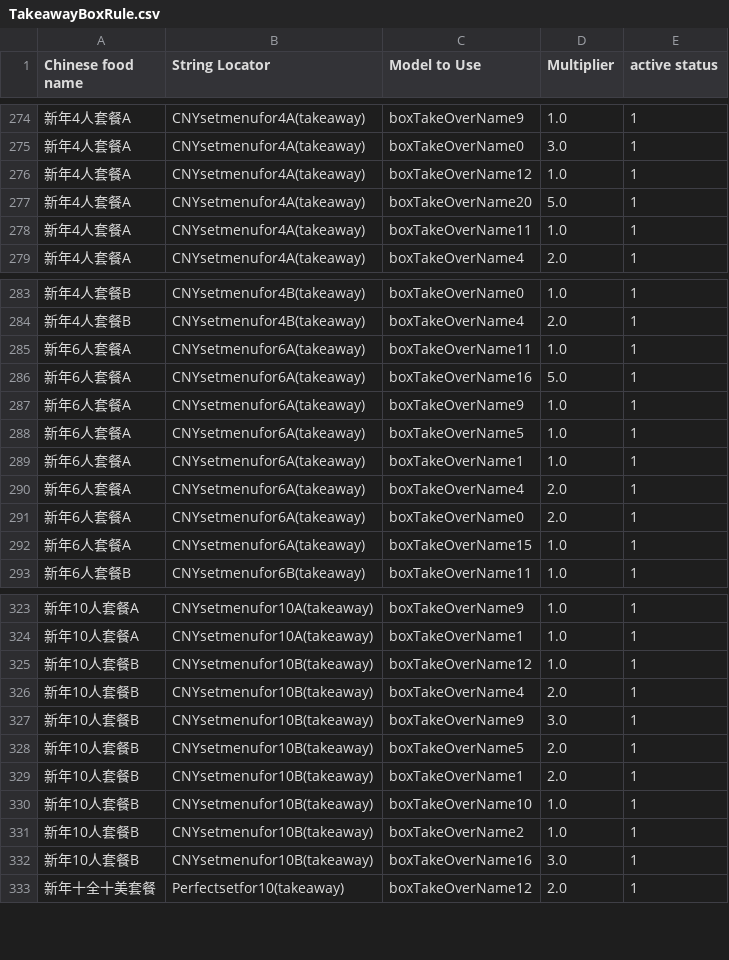
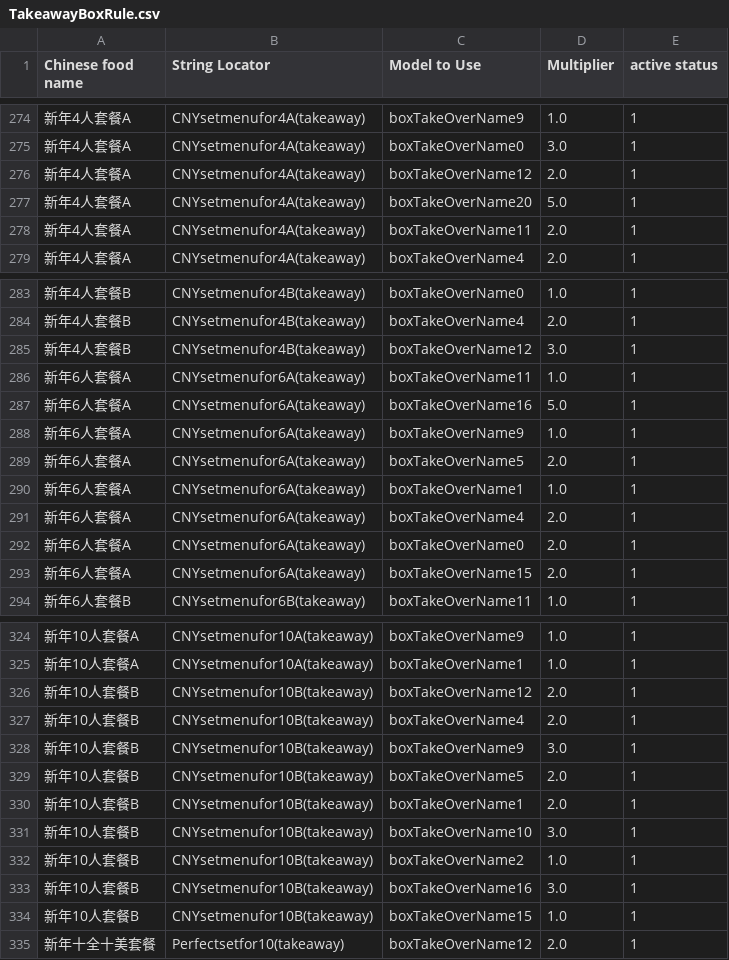
Before and after one commit to zou-zihan/Scripts-for-San-Ren-Xing, a CSV file: forThomson/TakeawayBoxRule.csv, drawn as a sheet; only a part is shown, gaps mark what is left out; the diff covers the shown part only.

Commit message:
Update TakeawayBoxRule.csv

```diff
--- a/forThomson/TakeawayBoxRule.csv
+++ b/forThomson/TakeawayBoxRule.csv
@@ -275,5 +275,5 @@ Chinese food name,String Locator,Model to Use,Multiplier,active status
 新年4人套餐A,CNYsetmenufor4A(takeaway),boxTakeOverName0,3.0,1
-新年4人套餐A,CNYsetmenufor4A(takeaway),boxTakeOverName12,1.0,1
+新年4人套餐A,CNYsetmenufor4A(takeaway),boxTakeOverName12,2.0,1
 新年4人套餐A,CNYsetmenufor4A(takeaway),boxTakeOverName20,5.0,1
-新年4人套餐A,CNYsetmenufor4A(takeaway),boxTakeOverName11,1.0,1
+新年4人套餐A,CNYsetmenufor4A(takeaway),boxTakeOverName11,2.0,1
 新年4人套餐A,CNYsetmenufor4A(takeaway),boxTakeOverName4,2.0,1
@@ -284,2 +284,3 @@ Chinese food name,String Locator,Model to Use,Multiplier,active status
 新年4人套餐B,CNYsetmenufor4B(takeaway),boxTakeOverName4,2.0,1
+新年4人套餐B,CNYsetmenufor4B(takeaway),boxTakeOverName12,3.0,1
 新年6人套餐A,CNYsetmenufor6A(takeaway),boxTakeOverName11,1.0,1
@@ -287,3 +288,3 @@ Chinese food name,String Locator,Model to Use,Multiplier,active status
 新年6人套餐A,CNYsetmenufor6A(takeaway),boxTakeOverName9,1.0,1
-新年6人套餐A,CNYsetmenufor6A(takeaway),boxTakeOverName5,1.0,1
+新年6人套餐A,CNYsetmenufor6A(takeaway),boxTakeOverName5,2.0,1
 新年6人套餐A,CNYsetmenufor6A(takeaway),boxTakeOverName1,1.0,1
@@ -291,3 +292,3 @@ Chinese food name,String Locator,Model to Use,Multiplier,active status
 新年6人套餐A,CNYsetmenufor6A(takeaway),boxTakeOverName0,2.0,1
-新年6人套餐A,CNYsetmenufor6A(takeaway),boxTakeOverName15,1.0,1
+新年6人套餐A,CNYsetmenufor6A(takeaway),boxTakeOverName15,2.0,1
 新年6人套餐B,CNYsetmenufor6B(takeaway),boxTakeOverName11,1.0,1
@@ -324,3 +325,3 @@ Chinese food name,String Locator,Model to Use,Multiplier,active status
 新年10人套餐A,CNYsetmenufor10A(takeaway),boxTakeOverName1,1.0,1
-新年10人套餐B,CNYsetmenufor10B(takeaway),boxTakeOverName12,1.0,1
+新年10人套餐B,CNYsetmenufor10B(takeaway),boxTakeOverName12,2.0,1
 新年10人套餐B,CNYsetmenufor10B(takeaway),boxTakeOverName4,2.0,1
@@ -329,5 +330,6 @@ Chinese food name,String Locator,Model to Use,Multiplier,active status
 新年10人套餐B,CNYsetmenufor10B(takeaway),boxTakeOverName1,2.0,1
-新年10人套餐B,CNYsetmenufor10B(takeaway),boxTakeOverName10,1.0,1
+新年10人套餐B,CNYsetmenufor10B(takeaway),boxTakeOverName10,3.0,1
 新年10人套餐B,CNYsetmenufor10B(takeaway),boxTakeOverName2,1.0,1
 新年10人套餐B,CNYsetmenufor10B(takeaway),boxTakeOverName16,3.0,1
+新年10人套餐B,CNYsetmenufor10B(takeaway),boxTakeOverName15,1.0,1
 新年十全十美套餐,Perfectsetfor10(takeaway),boxTakeOverName12,2.0,1
```
Also changed, not shown: 3 edited cells elsewhere in this file.
